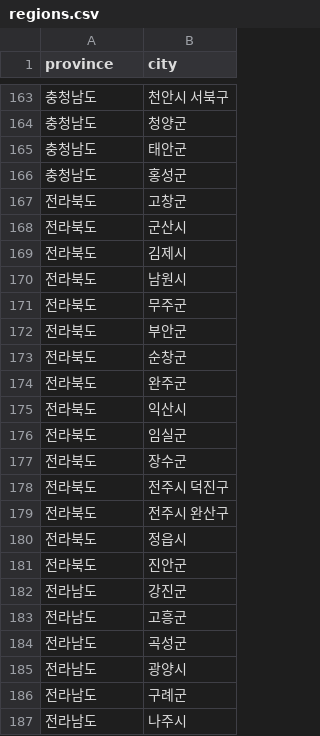
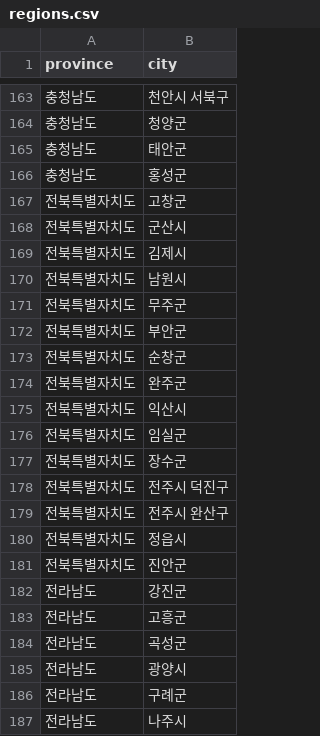
Before and after one commit to khg9900/B4B4_FE_Web, a CSV file: public/regions.csv, drawn as a sheet; only a part is shown, gaps mark what is left out; the diff covers the shown part only.

```diff
--- a/public/regions.csv
+++ b/public/regions.csv
@@ -166,17 +166,17 @@
 충청남도,홍성군
-전라북도,고창군
-전라북도,군산시
-전라북도,김제시
-전라북도,남원시
-전라북도,무주군
-전라북도,부안군
-전라북도,순창군
-전라북도,완주군
-전라북도,익산시
-전라북도,임실군
-전라북도,장수군
-전라북도,전주시 덕진구
-전라북도,전주시 완산구
-전라북도,정읍시
-전라북도,진안군
+전북특별자치도,고창군
+전북특별자치도,군산시
+전북특별자치도,김제시
+전북특별자치도,남원시
+전북특별자치도,무주군
+전북특별자치도,부안군
+전북특별자치도,순창군
+전북특별자치도,완주군
+전북특별자치도,익산시
+전북특별자치도,임실군
+전북특별자치도,장수군
+전북특별자치도,전주시 덕진구
+전북특별자치도,전주시 완산구
+전북특별자치도,정읍시
+전북특별자치도,진안군
 전라남도,강진군
```
Also changed, not shown: 18 edited cells elsewhere in this file, 51 other files.
